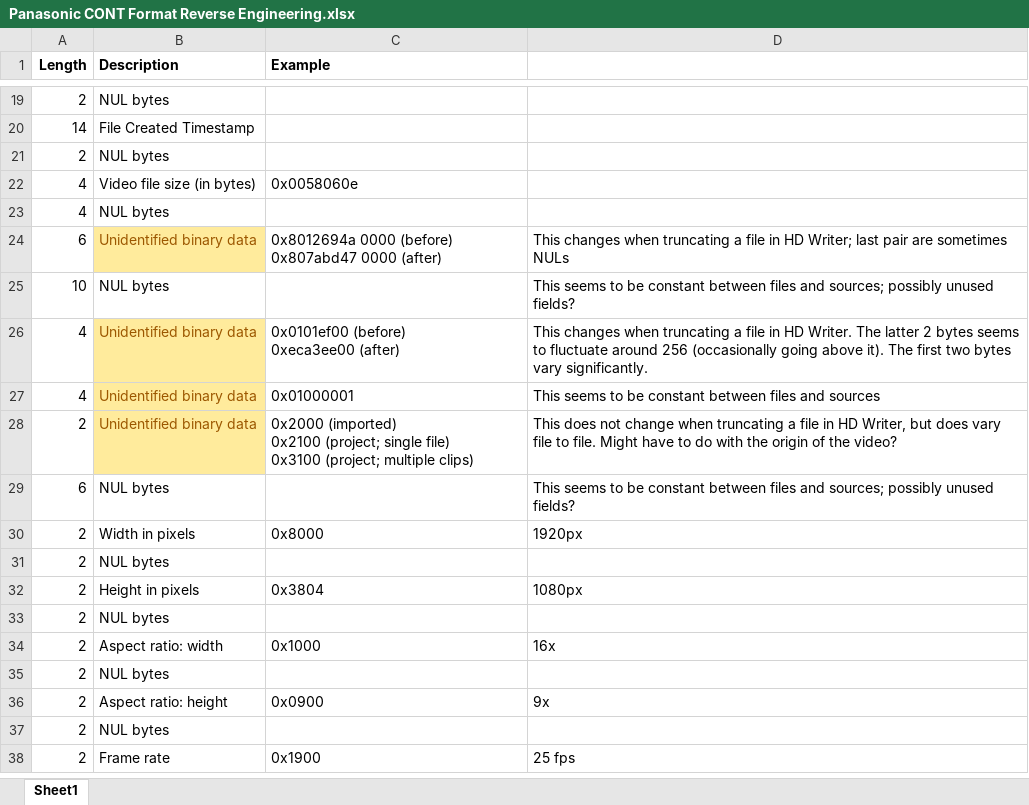
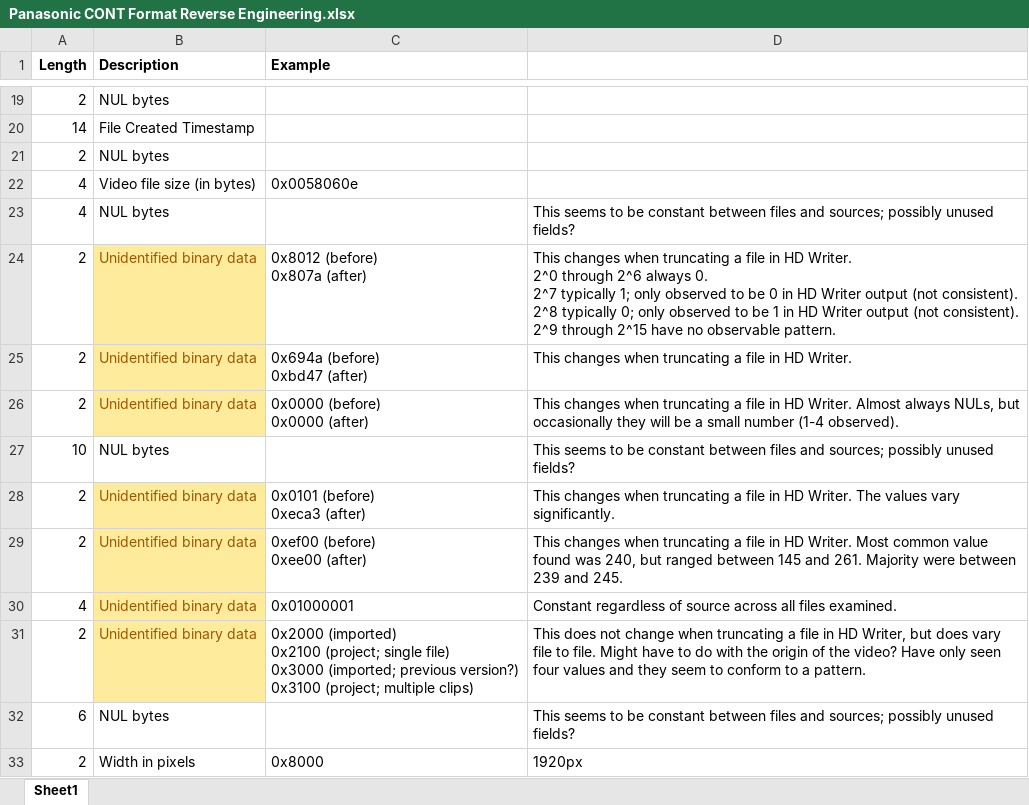
Before and after one commit to Australis86/reverse-engineering, an Excel workbook: Panasonic CONT Format Reverse Engineering.xlsx, sheet Sheet1, drawn as a sheet; only a part is shown, gaps mark what is left out; the shorter side is filled out with more unchanged rows; values as stored, in another font and other column widths than the file's, no borders; removed rows and columns are numbered as before the commit, all else as after; ↵ is a line break in a cell; the diff names each change by its address in the sheet, - before the commit and + after, or states it on an @@ line.

Commit message:
Updated notes on further investigation of unknown data fields.

```diff
--- a/Panasonic CONT Format Reverse Engineering.xlsx (sheet Sheet1)
+++ b/Panasonic CONT Format Reverse Engineering.xlsx (sheet Sheet1)
-D23: (empty)
+D23: This seems to be constant between files and sources; possibly unused fields?
-row 24: 6 | Unidentified binary data | 0x8012694a 0000 (before) ↵ 0x807abd47 0000 (after) | This changes when truncating a file in HD Writer; last pair are sometimes NULs
+row 24: 2 | Unidentified binary data | 0x8012 (before) ↵ 0x807a (after) | This changes when truncating a file in HD Writer. ↵ 2^0 through 2^6 always 0. ↵ 2^7 typically 1; only observed to be 0 in HD Writer output (not consistent). ↵ 2^8 typically 0; only observed to be 1 in HD Writer output (not consistent). ↵ 2^9 through 2^15 have no observable pattern.
+row 25: 2 | Unidentified binary data | 0x694a (before) ↵ 0xbd47 (after) | This changes when truncating a file in HD Writer.
+row 26: 2 | Unidentified binary data | 0x0000 (before) ↵ 0x0000 (after) | This changes when truncating a file in HD Writer. Almost always NULs, but occasionally they will be a small number (1-4 observed).
-A28 (Length): 4
+A28 (Length): 2
-C28 (Example): 0x0101ef00 (before) ↵ 0xeca3ee00 (after)
+C28 (Example): 0x0101 (before) ↵ 0xeca3 (after)
-D28: …Writer. The latter 2 bytes seems to fluctuate around 256 (occasionally going above it). The first two bytes vary significantly.
+D28: …Writer. The values vary significantly.
+row 29: 2 | Unidentified binary data | 0xef00 (before) ↵ 0xee00 (after) | This changes when truncating a file in HD Writer. Most common value found was 240, but ranged between 145 and 261. Majority were between 239 and 245.
-D30: This seems to be constant between files and sources
+D30: Constant regardless of source across all files examined.
-C31 (Example): …single file) ↵ 0x3100 (project;…
+C31 (Example): …single file) ↵ 0x3000 (imported; previous version?) ↵ 0x3100 (project;…
-D31: …the video?
+D31: …the video? Have only seen four values and they seem to conform to a pattern.
```
Also changed, not shown: 2 other files.
